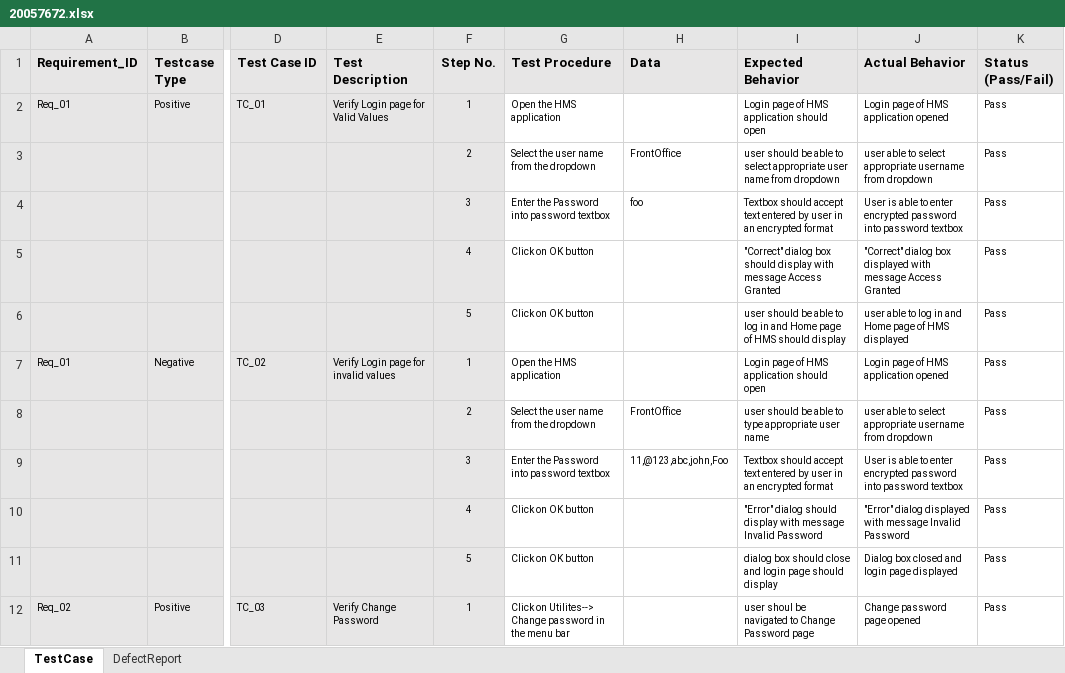
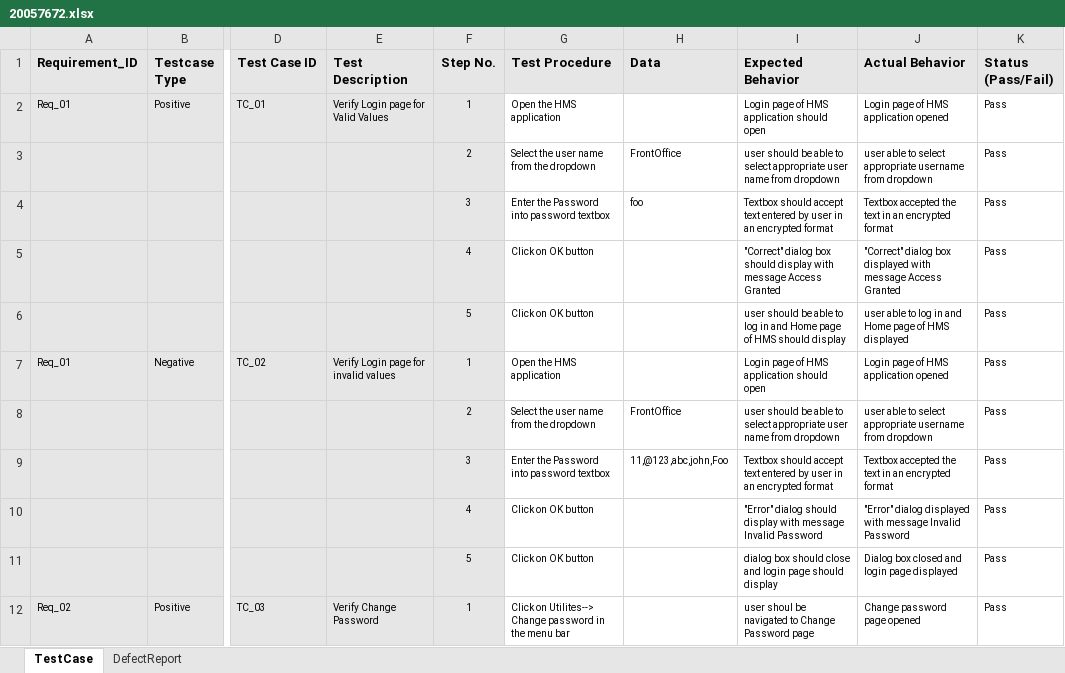
Before and after one commit to VI20057672/problem, an Excel workbook: 20057672.xlsx, sheet TestCase, drawn as a sheet; only a part is shown, gaps mark what is left out; values as stored, in another font and other column widths than the file's, no borders; the diff covers the shown part only; the diff names each change by its address in the sheet, - before the commit and + after, or states it on an @@ line.

Commit message:
Add files via upload

```diff
--- a/20057672.xlsx (sheet TestCase)
+++ b/20057672.xlsx (sheet TestCase)
-J4 (Actual Behavior): User is able to enter encrypted password into password textbox
+J4 (Actual Behavior): Textbox accepted the text in an encrypted format
-I8 (Expected Behavior): …able to type appropriate user name
+I8 (Expected Behavior): …able to select appropriate user name from dropdown
-J9 (Actual Behavior): User is able to enter encrypted password into password textbox
+J9 (Actual Behavior): Textbox accepted the text in an encrypted format
```
Also changed, not shown: 8 edited cells elsewhere in this sheet, sheet DefectReport.
